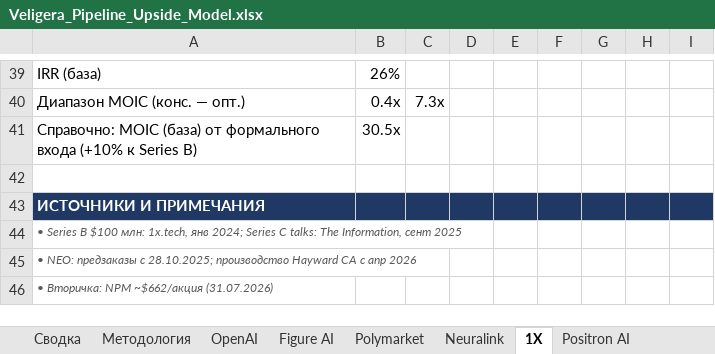
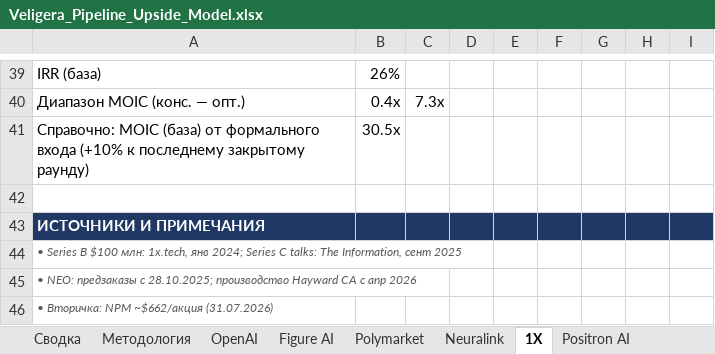
Before and after one commit to Tashamet/my-first-blog, an Excel workbook: investment-pipeline/Veligera_Pipeline_Upside_Model.xlsx, sheet 1X, drawn as a sheet; only a part is shown, gaps mark what is left out; values as stored, in another font and other column widths than the file's, no borders; the diff names each change by its address in the sheet, - before the commit and + after, or states it on an @@ line.

```diff
--- a/investment-pipeline/Veligera_Pipeline_Upside_Model.xlsx (sheet 1X)
+++ b/investment-pipeline/Veligera_Pipeline_Upside_Model.xlsx (sheet 1X)
-A41: …(+10% к Series B)
+A41: …(+10% к последнему закрытому раунду)
```
Also changed, not shown: sheet Neuralink, sheet Сводка, other sheet tabs, formulas that keep their value, 3 other files.
